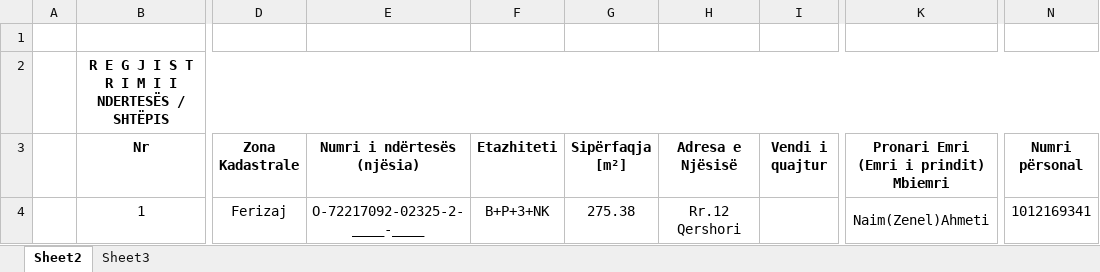
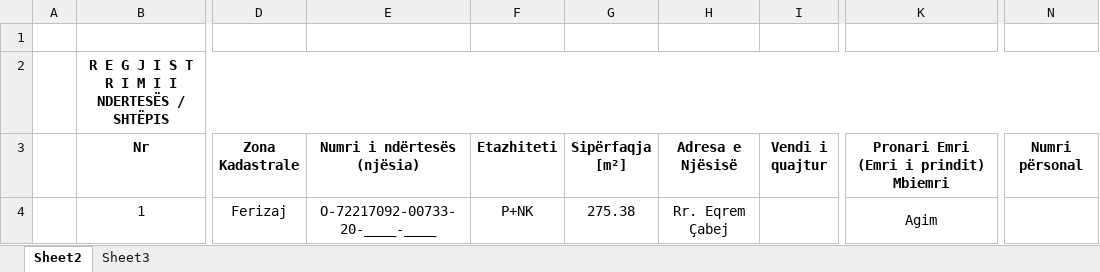
Before and after one commit to geo-coding/733-20-FER-AGIMI, an Excel workbook: 4-Te-dhenat-per-kataster/regjistri/Regjistri-i-fletëparaqtjës-1.xlsx, sheet Sheet2, drawn as a sheet; only a part is shown, gaps mark what is left out; values as stored, in another font and other column widths than the file's, no borders; the diff names each change by its address in the sheet, - before the commit and + after, or states it on an @@ line.

```diff
--- a/4-Te-dhenat-per-kataster/regjistri/Regjistri-i-fletëparaqtjës-1.xlsx (sheet Sheet2)
+++ b/4-Te-dhenat-per-kataster/regjistri/Regjistri-i-fletëparaqtjës-1.xlsx (sheet Sheet2)
-E4 (Numri i ndërtesës (njësia)): O-72217092-02325-2-____-____
+E4 (Numri i ndërtesës (njësia)): O-72217092-00733-20-____-____
-F4 (Etazhiteti): B+P+3+NK
+F4 (Etazhiteti): P+NK
-H4 (Adresa e Njësisë): Rr.12 Qershori
+H4 (Adresa e Njësisë): Rr. Eqrem Çabej
-K4: Naim(Zenel)Ahmeti
+K4: Agim
-N4 (Numri përsonal): 1012169341
+N4 (Numri përsonal): (empty)
```
Also changed, not shown: 3-Katet/regjistri/Katet.xlsx, 3-Katet/regjistri/Siperfaqet.xlsx, 25 other files.
